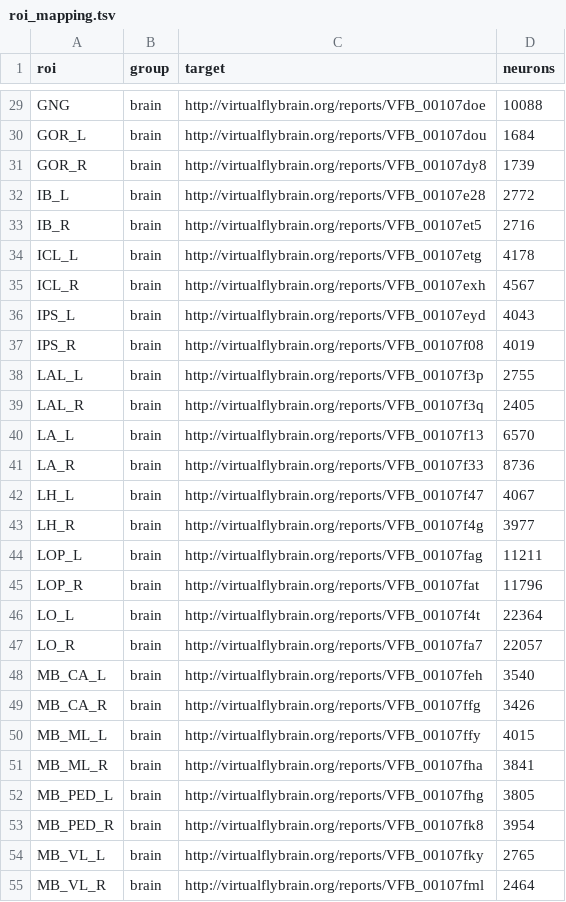
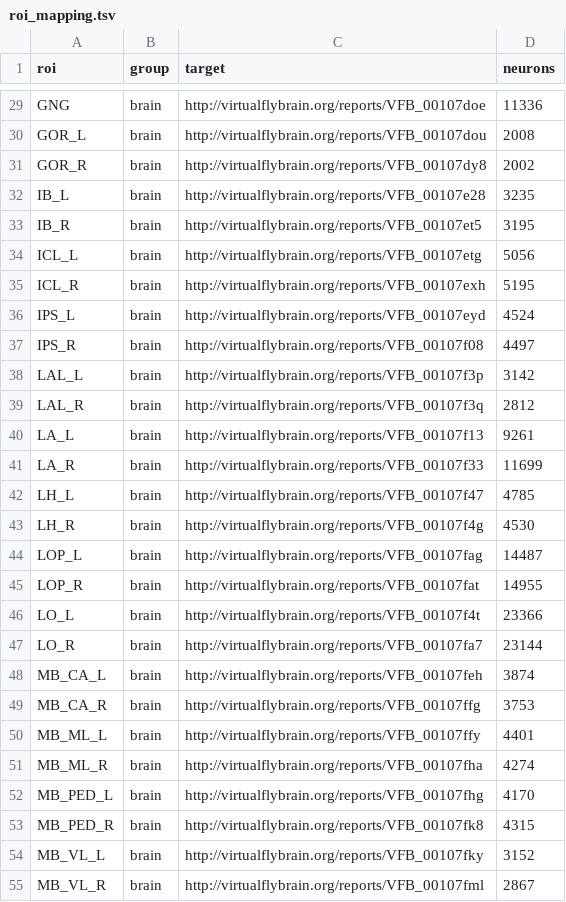
Before and after one commit to VirtualFlyBrain/vfb-region-connectivity, a TSV file: src/ontology/reports/flywire/roi_mapping.tsv, drawn as a sheet; only a part is shown, gaps mark what is left out; the diff covers the shown part only; the diff names each change by its address in the sheet, - before the commit and + after, or states it on an @@ line.

```diff
--- a/src/ontology/reports/flywire/roi_mapping.tsv
+++ b/src/ontology/reports/flywire/roi_mapping.tsv
-D29 (neurons): 10088
+D29 (neurons): 11336
-D30 (neurons): 1684
+D30 (neurons): 2008
-D31 (neurons): 1739
+D31 (neurons): 2002
-D32 (neurons): 2772
+D32 (neurons): 3235
-D33 (neurons): 2716
+D33 (neurons): 3195
-D34 (neurons): 4178
+D34 (neurons): 5056
-D35 (neurons): 4567
+D35 (neurons): 5195
-D36 (neurons): 4043
+D36 (neurons): 4524
-D37 (neurons): 4019
+D37 (neurons): 4497
-D38 (neurons): 2755
+D38 (neurons): 3142
-D39 (neurons): 2405
+D39 (neurons): 2812
-D40 (neurons): 6570
+D40 (neurons): 9261
-D41 (neurons): 8736
+D41 (neurons): 11699
-D42 (neurons): 4067
+D42 (neurons): 4785
-D43 (neurons): 3977
+D43 (neurons): 4530
-D44 (neurons): 11211
+D44 (neurons): 14487
-D45 (neurons): 11796
+D45 (neurons): 14955
-D46 (neurons): 22364
+D46 (neurons): 23366
-D47 (neurons): 22057
+D47 (neurons): 23144
-D48 (neurons): 3540
+D48 (neurons): 3874
-D49 (neurons): 3426
+D49 (neurons): 3753
-D50 (neurons): 4015
+D50 (neurons): 4401
-D51 (neurons): 3841
+D51 (neurons): 4274
-D52 (neurons): 3805
+D52 (neurons): 4170
-D53 (neurons): 3954
+D53 (neurons): 4315
-D54 (neurons): 2765
+D54 (neurons): 3152
-D55 (neurons): 2464
+D55 (neurons): 2867
```
Also changed, not shown: 52 edited cells elsewhere in this file, src/ontology/reports/hemibrain/roi_mapping.tsv, src/ontology/reports/hemibrain/summary.tsv, 44 other files.
